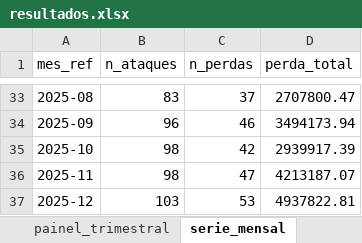
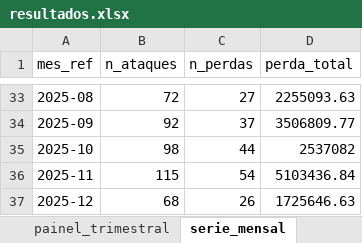
Before and after one commit to diegocasagrande/aedi, an Excel workbook: saidas/resultados.xlsx, sheet serie_mensal, drawn as a sheet; only a part is shown, gaps mark what is left out; values as stored, in another font and other column widths than the file's, no borders; the diff covers the shown part only; the diff names each change by its address in the sheet, - before the commit and + after, or states it on an @@ line.

```diff
--- a/saidas/resultados.xlsx (sheet serie_mensal)
+++ b/saidas/resultados.xlsx (sheet serie_mensal)
-B33 (n_ataques): 83
+B33 (n_ataques): 72
-C33 (n_perdas): 37
+C33 (n_perdas): 27
-D33 (perda_total): 2707800.47
+D33 (perda_total): 2255093.63
-B34 (n_ataques): 96
+B34 (n_ataques): 92
-C34 (n_perdas): 46
+C34 (n_perdas): 37
-D34 (perda_total): 3494173.94
+D34 (perda_total): 3506809.77
-C35 (n_perdas): 42
+C35 (n_perdas): 44
-D35 (perda_total): 2939917.39
+D35 (perda_total): 2537082
-B36 (n_ataques): 98
+B36 (n_ataques): 115
-C36 (n_perdas): 47
+C36 (n_perdas): 54
-D36 (perda_total): 4213187.07
+D36 (perda_total): 5103436.84
-B37 (n_ataques): 103
+B37 (n_ataques): 68
-C37 (n_perdas): 53
+C37 (n_perdas): 26
-D37 (perda_total): 4937822.81
+D37 (perda_total): 1725646.63
```
Also changed, not shown: 92 edited cells elsewhere in this sheet, sheet ataques, sheet perdas, sheet painel_trimestral, sheet unidades, 12 other files.
